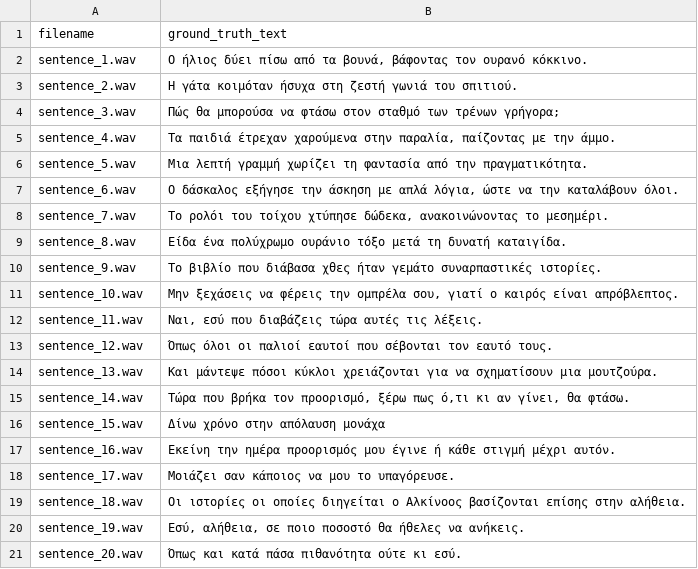
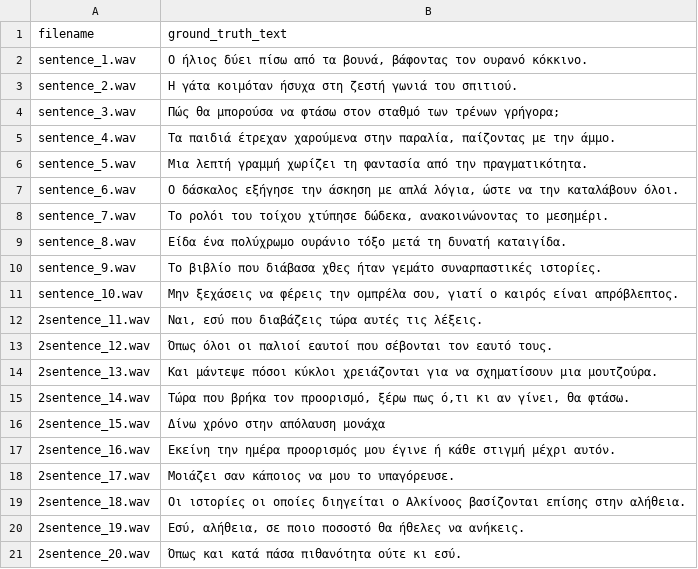
Before and after one commit to gsyllas/gsyllas.github.io, a CSV file: metadata.csv, drawn as a sheet.

Commit message:
messed with metadata.csv

```diff
--- a/metadata.csv
+++ b/metadata.csv
@@ -11,11 +11,11 @@ sentence_9.wav,"Το βιβλίο που διάβασα χθες ήταν γεμ
 sentence_10.wav,"Μην ξεχάσεις να φέρεις την ομπρέλα σου, γιατί ο καιρός είναι απρόβλεπτος."
-sentence_11.wav,"Ναι, εσύ που διαβάζεις τώρα αυτές τις λέξεις."
-sentence_12.wav,"Όπως όλοι οι παλιοί εαυτοί που σέβονται τον εαυτό τους."
-sentence_13.wav,"Και μάντεψε πόσοι κύκλοι χρειάζονται για να σχηματίσουν μια μουτζούρα."
-sentence_14.wav,"Τώρα που βρήκα τον προορισμό, ξέρω πως ό,τι κι αν γίνει, θα φτάσω."
-sentence_15.wav,"Δίνω χρόνο στην απόλαυση μονάχα"
-sentence_16.wav,"Εκείνη την ημέρα προορισμός μου έγινε ή κάθε στιγμή μέχρι αυτόν."
-sentence_17.wav,"Μοιάζει σαν κάποιος να μου το υπαγόρευσε."
-sentence_18.wav,"Οι ιστορίες οι οποίες διηγείται ο Αλκίνοος βασίζονται επίσης στην αλήθεια."
-sentence_19.wav,"Εσύ, αλήθεια, σε ποιο ποσοστό θα ήθελες να ανήκεις."
-sentence_20.wav,"Όπως και κατά πάσα πιθανότητα ούτε κι εσύ."
+2sentence_11.wav,"Ναι, εσύ που διαβάζεις τώρα αυτές τις λέξεις."
+2sentence_12.wav,"Όπως όλοι οι παλιοί εαυτοί που σέβονται τον εαυτό τους."
+2sentence_13.wav,"Και μάντεψε πόσοι κύκλοι χρειάζονται για να σχηματίσουν μια μουτζούρα."
+2sentence_14.wav,"Τώρα που βρήκα τον προορισμό, ξέρω πως ό,τι κι αν γίνει, θα φτάσω."
+2sentence_15.wav,"Δίνω χρόνο στην απόλαυση μονάχα"
+2sentence_16.wav,"Εκείνη την ημέρα προορισμός μου έγινε ή κάθε στιγμή μέχρι αυτόν."
+2sentence_17.wav,"Μοιάζει σαν κάποιος να μου το υπαγόρευσε."
+2sentence_18.wav,"Οι ιστορίες οι οποίες διηγείται ο Αλκίνοος βασίζονται επίσης στην αλήθεια."
+2sentence_19.wav,"Εσύ, αλήθεια, σε ποιο ποσοστό θα ήθελες να ανήκεις."
+2sentence_20.wav,"Όπως και κατά πάσα πιθανότητα ούτε κι εσύ."
```
